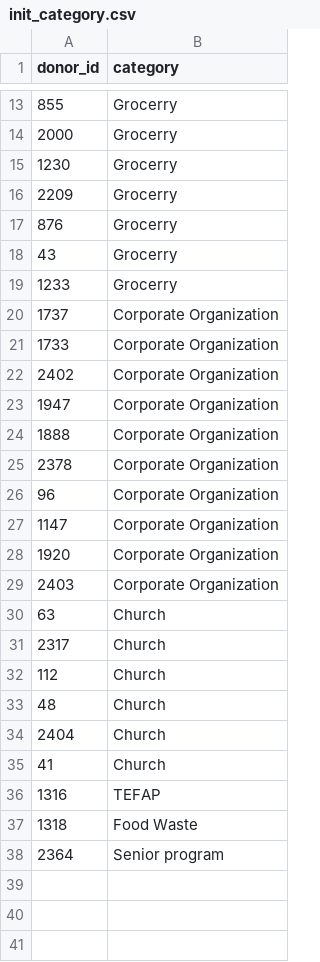
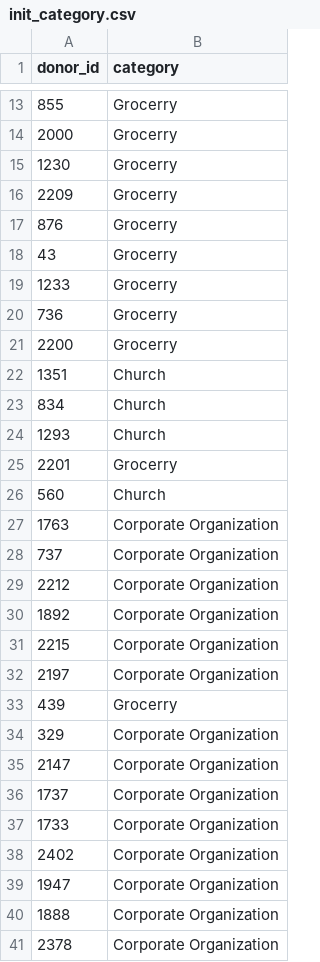
Before and after one commit to 2018-Arizona-Opportunity-Hack/Team13, a CSV file: inventoryserver/config_file/init_category.csv, drawn as a sheet; only a part is shown, gaps mark what is left out; the shorter side is filled out with more unchanged rows; the diff covers the shown part only.

```diff
--- a/inventoryserver/config_file/init_category.csv
+++ b/inventoryserver/config_file/init_category.csv
@@ -19,2 +19,18 @@ donor_id,category
 1233,Grocerry
+736,Grocerry
+2200,Grocerry
+1351,Church
+834,Church
+1293,Church
+2201,Grocerry
+560,Church
+1763,Corporate Organization
+737,Corporate Organization
+2212,Corporate Organization
+1892,Corporate Organization
+2215,Corporate Organization
+2197,Corporate Organization
+439,Grocerry
+329,Corporate Organization
+2147,Corporate Organization
 1737,Corporate Organization
```
Also changed, not shown: 33 added rows elsewhere in this file, 6 other files.
